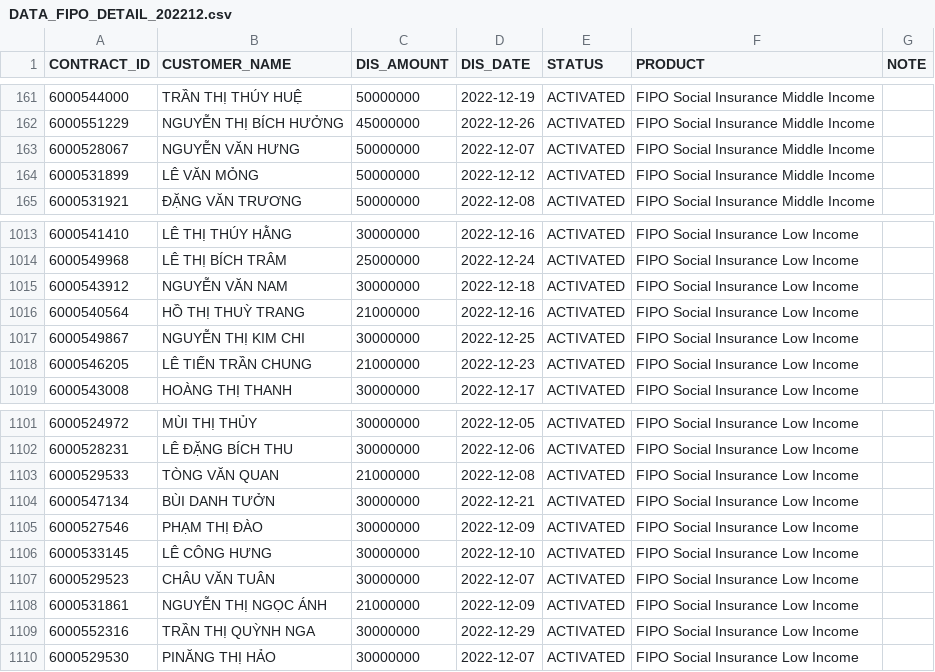
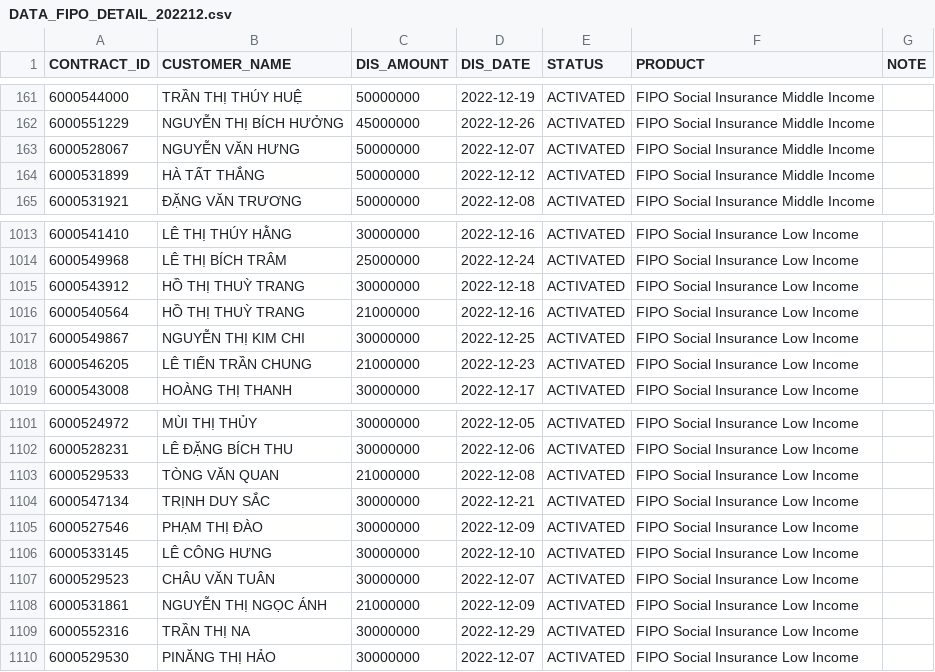
Before and after one commit to favowin/RstudioConnect, a CSV file: FIPO/DATA_FIPO_DETAIL_202212.csv, drawn as a sheet; only a part is shown, gaps mark what is left out.

```diff
--- a/FIPO/DATA_FIPO_DETAIL_202212.csv
+++ b/FIPO/DATA_FIPO_DETAIL_202212.csv
@@ -163,3 +163,3 @@ CONTRACT_ID,CUSTOMER_NAME,DIS_AMOUNT,DIS_DATE,STATUS,PRODUCT,NOTE
 6000528067,NGUYỄN VĂN HƯNG,50000000,2022-12-07,ACTIVATED,FIPO Social Insurance Middle Income,
-6000531899,LÊ VĂN MỎNG,50000000,2022-12-12,ACTIVATED,FIPO Social Insurance Middle Income,
+6000531899,HÀ TẤT THẮNG,50000000,2022-12-12,ACTIVATED,FIPO Social Insurance Middle Income,
 6000531921,ĐẶNG VĂN TRƯƠNG,50000000,2022-12-08,ACTIVATED,FIPO Social Insurance Middle Income,
@@ -1014,3 +1014,3 @@ CONTRACT_ID,CUSTOMER_NAME,DIS_AMOUNT,DIS_DATE,STATUS,PRODUCT,NOTE
 6000549968,LÊ THỊ BÍCH TRÂM,25000000,2022-12-24,ACTIVATED,FIPO Social Insurance Low Income,
-6000543912,NGUYỄN VĂN NAM,30000000,2022-12-18,ACTIVATED,FIPO Social Insurance Low Income,
+6000543912,HỒ THỊ THUỲ TRANG,30000000,2022-12-18,ACTIVATED,FIPO Social Insurance Low Income,
 6000540564,HỒ THỊ THUỲ TRANG,21000000,2022-12-16,ACTIVATED,FIPO Social Insurance Low Income,
@@ -1103,3 +1103,3 @@ CONTRACT_ID,CUSTOMER_NAME,DIS_AMOUNT,DIS_DATE,STATUS,PRODUCT,NOTE
 6000529533,TÒNG VĂN QUAN,21000000,2022-12-08,ACTIVATED,FIPO Social Insurance Low Income,
-6000547134,BÙI DANH TƯỞN,30000000,2022-12-21,ACTIVATED,FIPO Social Insurance Low Income,
+6000547134,TRỊNH DUY SẮC,30000000,2022-12-21,ACTIVATED,FIPO Social Insurance Low Income,
 6000527546,PHẠM THỊ ĐÀO,30000000,2022-12-09,ACTIVATED,FIPO Social Insurance Low Income,
@@ -1108,3 +1108,3 @@ CONTRACT_ID,CUSTOMER_NAME,DIS_AMOUNT,DIS_DATE,STATUS,PRODUCT,NOTE
 6000531861,NGUYỄN THỊ NGỌC ÁNH,21000000,2022-12-09,ACTIVATED,FIPO Social Insurance Low Income,
-6000552316,TRẦN THỊ QUỲNH NGA,30000000,2022-12-29,ACTIVATED,FIPO Social Insurance Low Income,
+6000552316,TRẦN THỊ NA,30000000,2022-12-29,ACTIVATED,FIPO Social Insurance Low Income,
 6000529530,PINĂNG THỊ HẢO,30000000,2022-12-07,ACTIVATED,FIPO Social Insurance Low Income,
```
